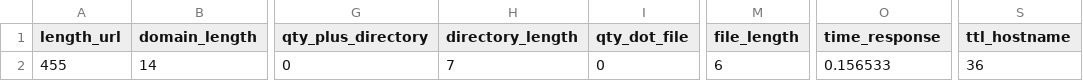
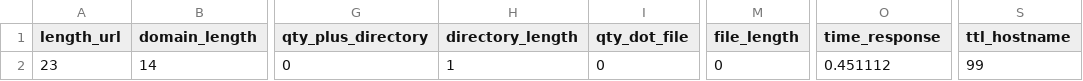
Before and after one commit to cpennington-de/Digital_Twin_Cyber_II, a CSV file: Digital Twin HW2/Chrome Extension/url_features.csv, drawn as a sheet; only a part is shown, gaps mark what is left out; the diff names each change by its address in the sheet, - before the commit and + after, or states it on an @@ line.

```diff
--- a/Digital Twin HW2/Chrome Extension/url_features.csv
+++ b/Digital Twin HW2/Chrome Extension/url_features.csv
-A2 (length_url): 455
+A2 (length_url): 23
-H2 (directory_length): 7
+H2 (directory_length): 1
-M2 (file_length): 6
+M2 (file_length): 0
-O2 (time_response): 0.156533
+O2 (time_response): 0.451112
-S2 (ttl_hostname): 36
+S2 (ttl_hostname): 99
```
Also changed, not shown: 3 other files.
